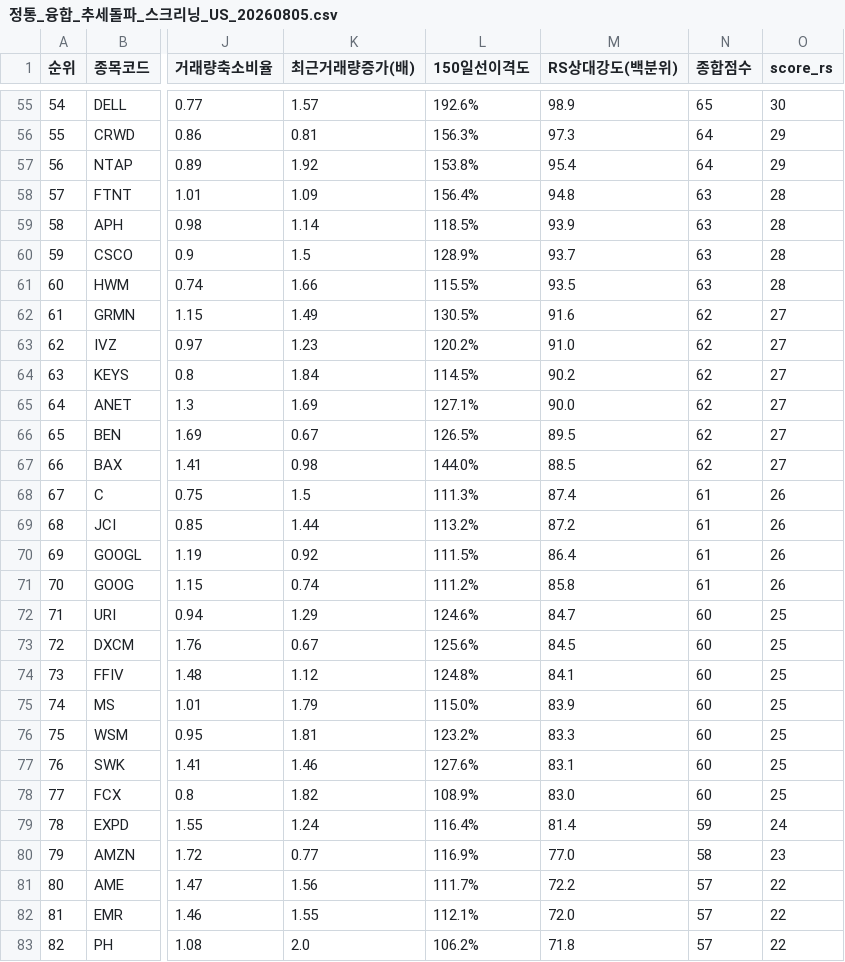
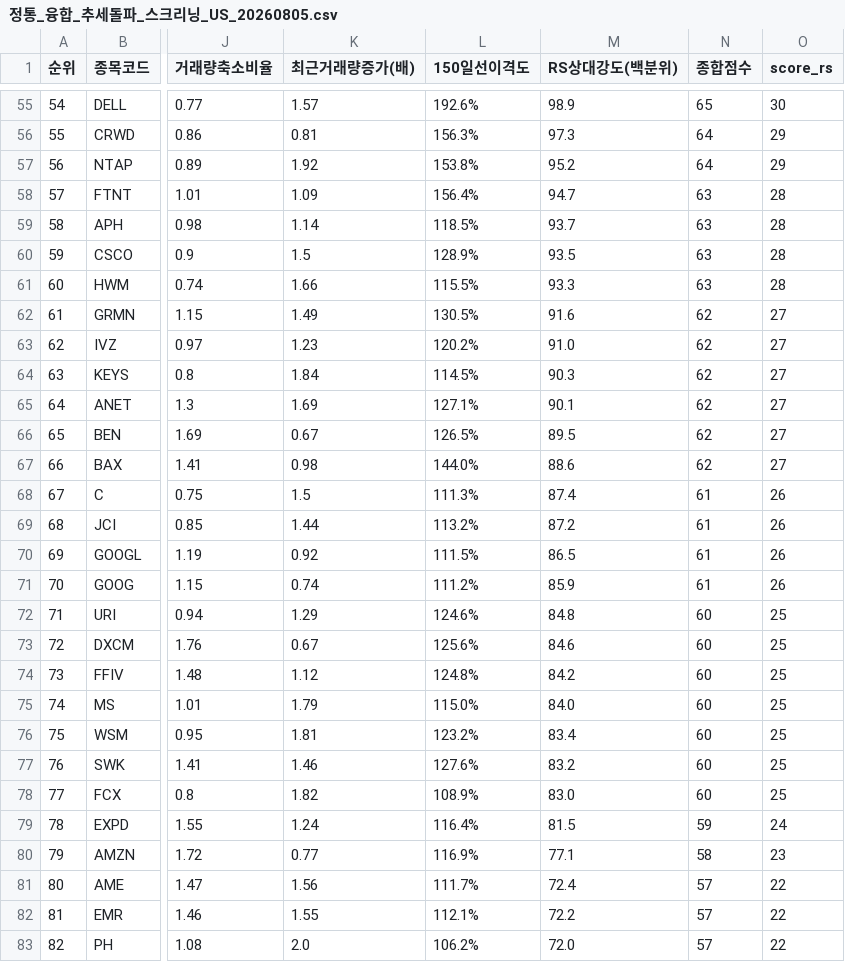
Before and after one commit to nicegoodguy84/us_stock, a CSV file: 정통_융합_추세돌파_스크리닝_US_20260805.csv, drawn as a sheet; only a part is shown, gaps mark what is left out; the diff covers the shown part only; the diff names each change by its address in the sheet, - before the commit and + after, or states it on an @@ line.

```diff
--- a/정통_융합_추세돌파_스크리닝_US_20260805.csv
+++ b/정통_융합_추세돌파_스크리닝_US_20260805.csv
-M57 (RS상대강도(백분위)): 95.4
+M57 (RS상대강도(백분위)): 95.2
-M58 (RS상대강도(백분위)): 94.8
+M58 (RS상대강도(백분위)): 94.7
-M59 (RS상대강도(백분위)): 93.9
+M59 (RS상대강도(백분위)): 93.7
-M60 (RS상대강도(백분위)): 93.7
+M60 (RS상대강도(백분위)): 93.5
-M61 (RS상대강도(백분위)): 93.5
+M61 (RS상대강도(백분위)): 93.3
-M64 (RS상대강도(백분위)): 90.2
+M64 (RS상대강도(백분위)): 90.3
-M65 (RS상대강도(백분위)): 90.0
+M65 (RS상대강도(백분위)): 90.1
-M67 (RS상대강도(백분위)): 88.5
+M67 (RS상대강도(백분위)): 88.6
-M70 (RS상대강도(백분위)): 86.4
+M70 (RS상대강도(백분위)): 86.5
-M71 (RS상대강도(백분위)): 85.8
+M71 (RS상대강도(백분위)): 85.9
-M72 (RS상대강도(백분위)): 84.7
+M72 (RS상대강도(백분위)): 84.8
-M73 (RS상대강도(백분위)): 84.5
+M73 (RS상대강도(백분위)): 84.6
-M74 (RS상대강도(백분위)): 84.1
+M74 (RS상대강도(백분위)): 84.2
-M75 (RS상대강도(백분위)): 83.9
+M75 (RS상대강도(백분위)): 84.0
-M76 (RS상대강도(백분위)): 83.3
+M76 (RS상대강도(백분위)): 83.4
-M77 (RS상대강도(백분위)): 83.1
+M77 (RS상대강도(백분위)): 83.2
-M79 (RS상대강도(백분위)): 81.4
+M79 (RS상대강도(백분위)): 81.5
-M80 (RS상대강도(백분위)): 77.0
+M80 (RS상대강도(백분위)): 77.1
-M81 (RS상대강도(백분위)): 72.2
+M81 (RS상대강도(백분위)): 72.4
-M82 (RS상대강도(백분위)): 72.0
+M82 (RS상대강도(백분위)): 72.2
-M83 (RS상대강도(백분위)): 71.8
+M83 (RS상대강도(백분위)): 72.0
```
Also changed, not shown: 1 added row, 1 removed row, 54 edited cells and row numbers in column A elsewhere in this file, 2 other files.
